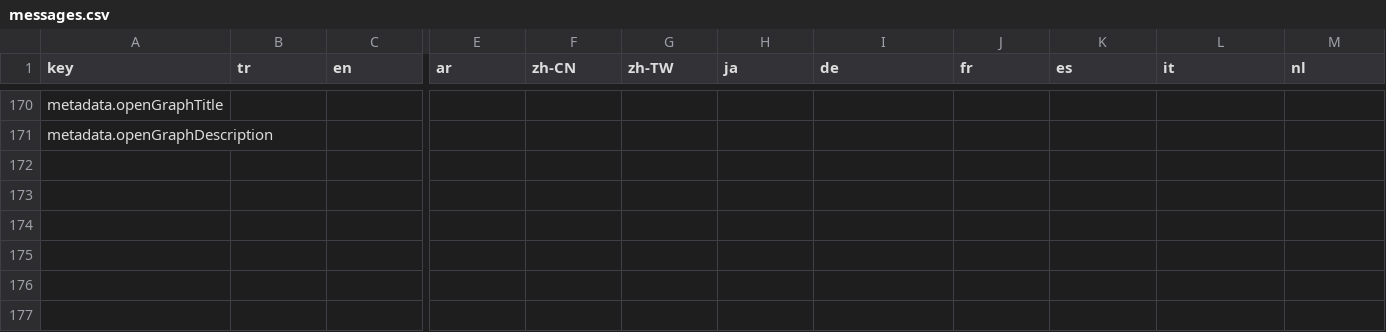
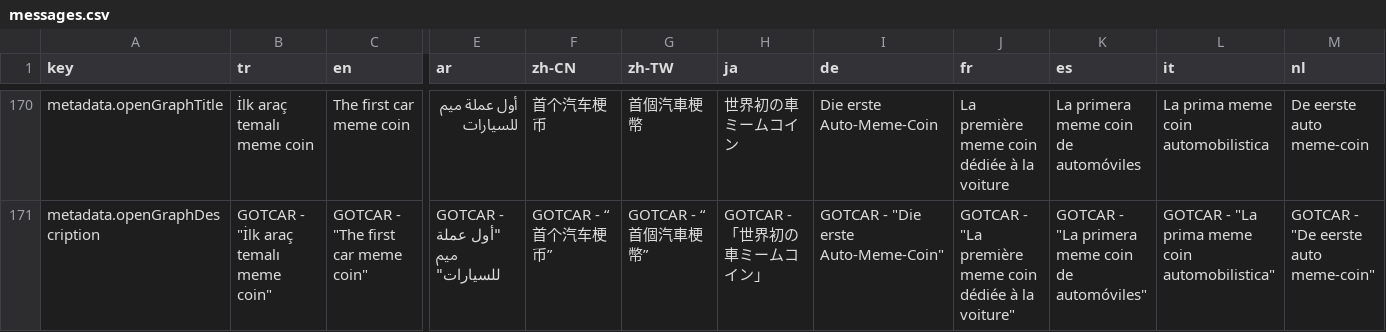
Before and after one commit to GuardiansOfCar/website, a CSV file: messages/messages.csv, drawn as a sheet; only a part is shown, gaps mark what is left out; the diff covers the shown part only; the diff names each change by its address in the sheet, - before the commit and + after, or states it on an @@ line.

```diff
--- a/messages/messages.csv
+++ b/messages/messages.csv
-B170 (tr): (empty)
+B170 (tr): İlk araç temalı meme coin
-C170 (en): (empty)
+C170 (en): The first car meme coin
-E170 (ar): (empty)
+E170 (ar): أول عملة ميم للسيارات
-F170 (zh-CN): (empty)
+F170 (zh-CN): 首个汽车梗币
-G170 (zh-TW): (empty)
+G170 (zh-TW): 首個汽車梗幣
-H170 (ja): (empty)
+H170 (ja): 世界初の車ミームコイン
-I170 (de): (empty)
+I170 (de): Die erste Auto-Meme-Coin
-J170 (fr): (empty)
+J170 (fr): La première meme coin dédiée à la voiture
-K170 (es): (empty)
+K170 (es): La primera meme coin de automóviles
-L170 (it): (empty)
+L170 (it): La prima meme coin automobilistica
-M170 (nl): (empty)
+M170 (nl): De eerste auto meme-coin
-B171 (tr): (empty)
+B171 (tr): GOTCAR - "İlk araç temalı meme coin"
-C171 (en): (empty)
+C171 (en): GOTCAR - "The first car meme coin"
-E171 (ar): (empty)
+E171 (ar): GOTCAR - "أول عملة ميم للسيارات"
-F171 (zh-CN): (empty)
+F171 (zh-CN): GOTCAR - “首个汽车梗币”
-G171 (zh-TW): (empty)
+G171 (zh-TW): GOTCAR - “首個汽車梗幣”
-H171 (ja): (empty)
+H171 (ja): GOTCAR - 「世界初の車ミームコイン」
-I171 (de): (empty)
+I171 (de): GOTCAR - "Die erste Auto-Meme-Coin"
-J171 (fr): (empty)
+J171 (fr): GOTCAR - "La première meme coin dédiée à la voiture"
-K171 (es): (empty)
+K171 (es): GOTCAR - "La primera meme coin de automóviles"
-L171 (it): (empty)
+L171 (it): GOTCAR - "La prima meme coin automobilistica"
-M171 (nl): (empty)
+M171 (nl): GOTCAR - "De eerste auto meme-coin"
```
Also changed, not shown: 39 edited cells elsewhere in this file, 17 other files.
